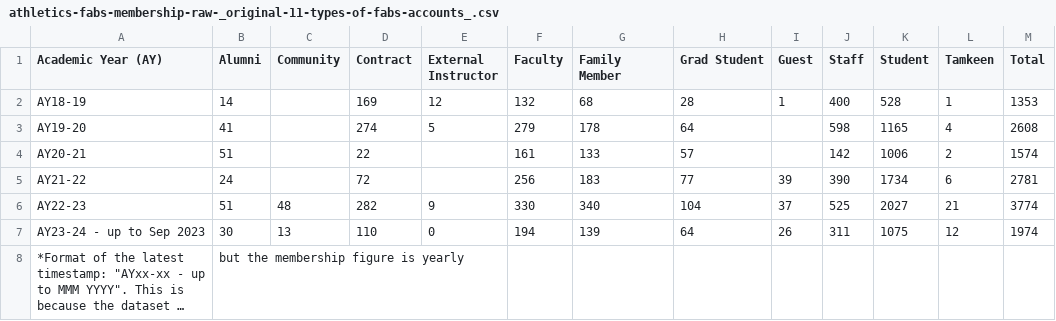
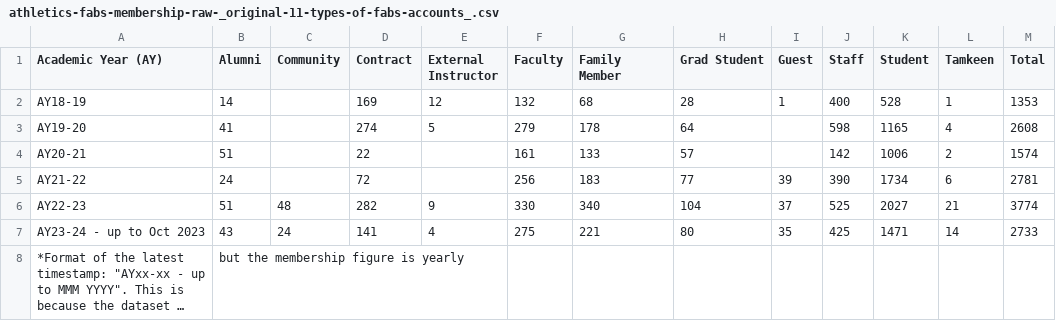
Before and after one commit to RitinDev/CITIES-data-scraper-test, a CSV file: athletics-fabs-membership/athletics-fabs-membership-raw-_original-11-types-of-fabs-accounts_.csv, drawn as a sheet; long unchanged cells end in …; removed rows and columns are numbered as before the commit, all else as after; the diff names each change by its address in the sheet, - before the commit and + after, or states it on an @@ line.

```diff
--- a/athletics-fabs-membership/athletics-fabs-membership-raw-_original-11-types-of-fabs-accounts_.csv
+++ b/athletics-fabs-membership/athletics-fabs-membership-raw-_original-11-types-of-fabs-accounts_.csv
-row 7: AY23-24 - up to Sep 2023 | 30 | 13 | 110 | 0 | 194 | 139 | 64 | 26 | 311 | 1075 | 12 | 1974
+row 7: AY23-24 - up to Oct 2023 | 43 | 24 | 141 | 4 | 275 | 221 | 80 | 35 | 425 | 1471 | 14 | 2733
```
Also changed, not shown: air-quality/air-quality-daily.csv, athletic-facilities-check-in/athletic-facilities-check-in-by-hour.csv, 5 other files.
